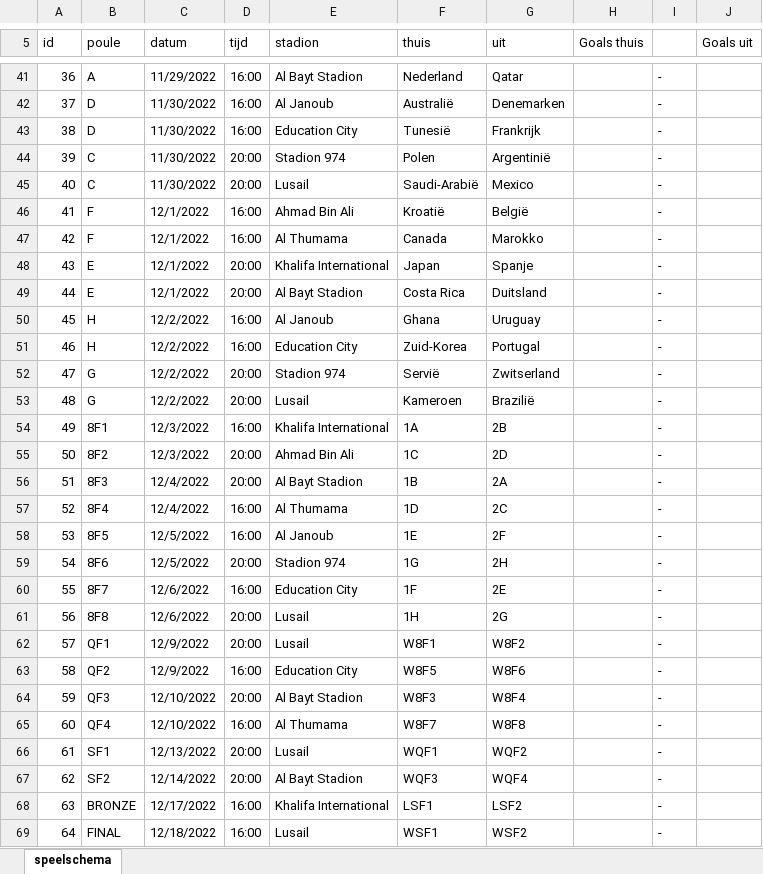
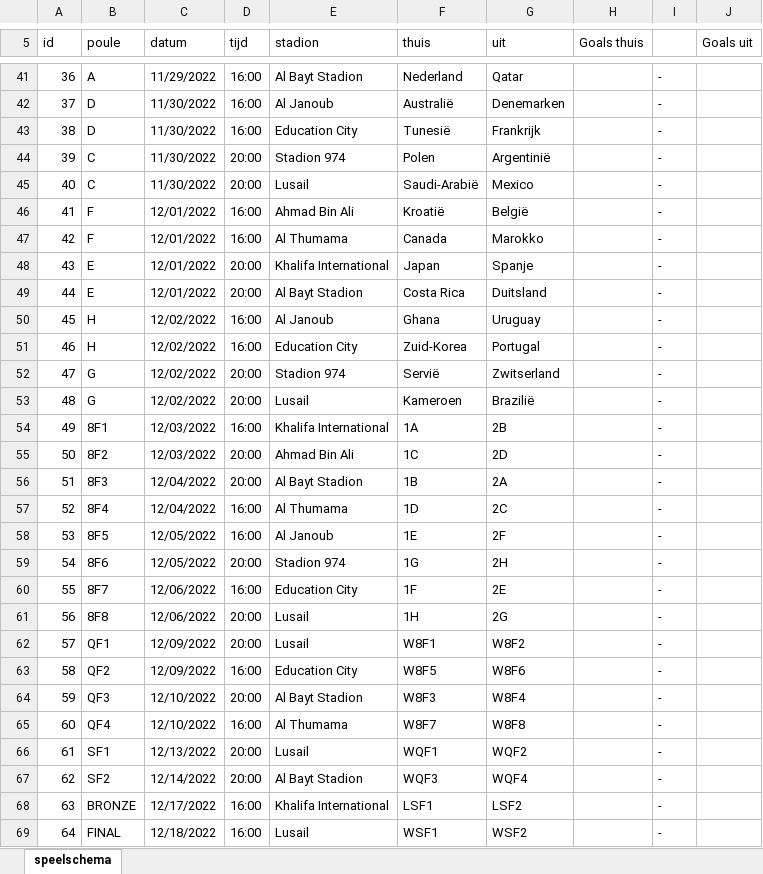
Before and after one commit to r-w-dev/ek_spel, an Excel workbook: programma/wk-2022-speelschema.xlsx, sheet speelschema, drawn as a sheet; only a part is shown, gaps mark what is left out; values as stored, in another font and other column widths than the file's, no cell formats; charts and pictures not drawn; the diff names each change by its address in the sheet, - before the commit and + after, or states it on an @@ line.

```diff
--- a/programma/wk-2022-speelschema.xlsx (sheet speelschema)
+++ b/programma/wk-2022-speelschema.xlsx (sheet speelschema)
-C46:C49 (datum): 12/1/2022
+C46:C49 (datum): 12/01/2022
-C50:C53 (datum): 12/2/2022
+C50:C53 (datum): 12/02/2022
-C54:C55 (datum): 12/3/2022
+C54:C55 (datum): 12/03/2022
-C56:C57 (datum): 12/4/2022
+C56:C57 (datum): 12/04/2022
-C58:C59 (datum): 12/5/2022
+C58:C59 (datum): 12/05/2022
-C60:C61 (datum): 12/6/2022
+C60:C61 (datum): 12/06/2022
-C62:C63 (datum): 12/9/2022
+C62:C63 (datum): 12/09/2022
```
Also changed, not shown: cell formats, charts or pictures, 11 other files.
